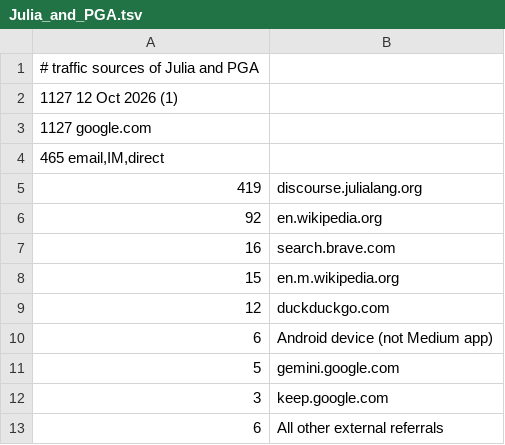
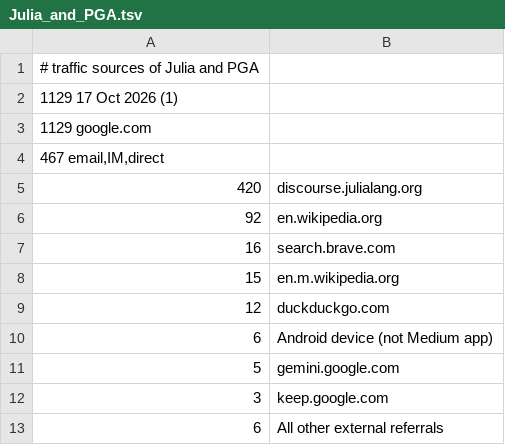
Before and after one commit to sepesi/ripga, a TSV file: Julia_and_PGA.tsv, drawn as a sheet.

```diff
--- a/Julia_and_PGA.tsv
+++ b/Julia_and_PGA.tsv
@@ -1,6 +1,6 @@
 # traffic sources of Julia and PGA
-1127 12 Oct 2026 (1)
-1127 google.com
-465  email,IM,direct
-419	 discourse.julialang.org
+1129 17 Oct 2026 (1)
+1129 google.com
+467  email,IM,direct
+420	 discourse.julialang.org
 92	 en.wikipedia.org
```
Also changed, not shown: 2 other files.
